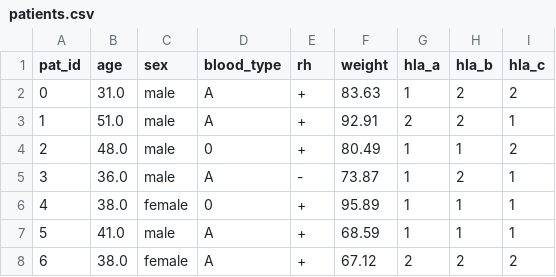
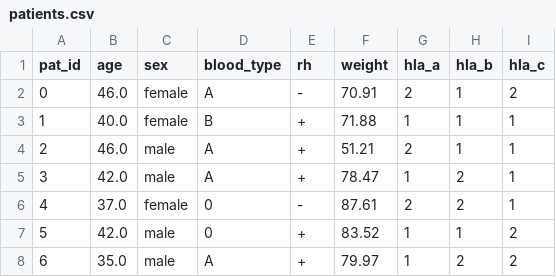
Before and after one commit to ernesto-sanchez/COMET, a CSV file: synthetic_data_generation/patients.csv, drawn as a sheet; only a part is shown; the diff covers the shown part only.

```diff
--- a/synthetic_data_generation/patients.csv
+++ b/synthetic_data_generation/patients.csv
@@ -1,8 +1,8 @@
 pat_id,age,sex,blood_type,rh,weight,hla_a,hla_b,hla_c
-0,31.0,male,A,+,83.63,1,2,2
-1,51.0,male,A,+,92.91,2,2,1
-2,48.0,male,0,+,80.49,1,1,2
-3,36.0,male,A,-,73.87,1,2,1
-4,38.0,female,0,+,95.89,1,1,1
-5,41.0,male,A,+,68.59,1,1,1
-6,38.0,female,A,+,67.12,2,2,2
+0,46.0,female,A,-,70.91,2,1,2
+1,40.0,female,B,+,71.88,1,1,1
+2,46.0,male,A,+,51.21,2,1,1
+3,42.0,male,A,+,78.47,1,2,1
+4,37.0,female,0,-,87.61,2,2,1
+5,42.0,male,0,+,83.52,1,1,2
+6,35.0,male,A,+,79.97,1,2,2
```
Also changed, not shown: 17 edited cells elsewhere in this file, synthetic_data_generation/effects.csv, synthetic_data_generation/organs.csv, 4 other files.
